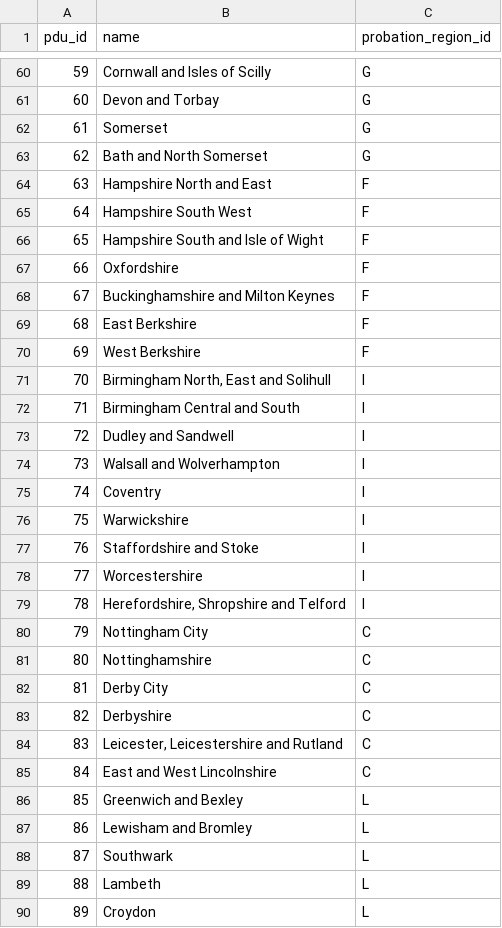
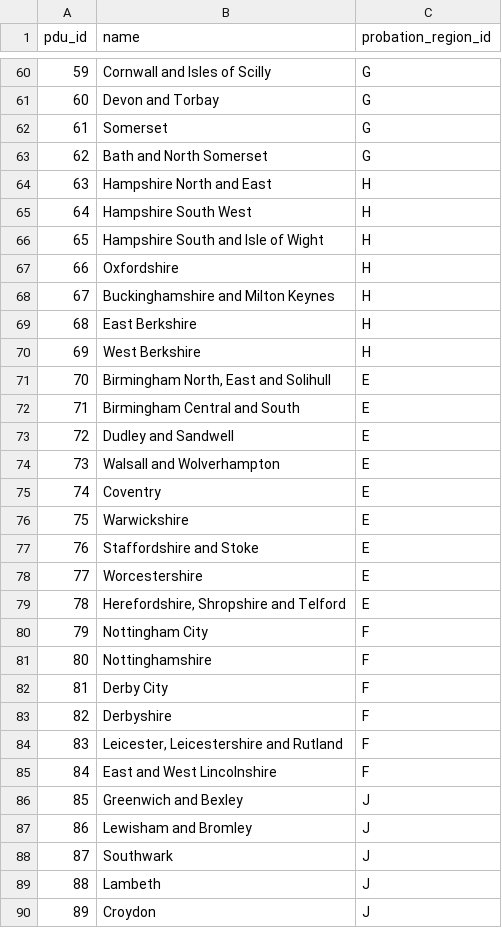
Before and after one commit to ministryofjustice/hmpps-reference-data, a CSV file: probation-delivery-units-v0.csv, drawn as a sheet; only a part is shown, gaps mark what is left out; the diff covers the shown part only.

```diff
--- a/probation-delivery-units-v0.csv
+++ b/probation-delivery-units-v0.csv
@@ -63,28 +63,28 @@ pdu_id,name,probation_region_id
 62,Bath and North Somerset,G
-63,Hampshire North and East,F
-64,Hampshire South West,F
-65,Hampshire South and Isle of Wight,F
-66,Oxfordshire,F
-67,Buckinghamshire and Milton Keynes,F
-68,East Berkshire,F
-69,West Berkshire,F
-70,"Birmingham North, East and Solihull",I
-71,Birmingham Central and South,I
-72,Dudley and Sandwell,I
-73,Walsall and Wolverhampton,I
-74,Coventry,I
-75,Warwickshire,I
-76,Staffordshire and Stoke,I
-77,Worcestershire,I
-78,"Herefordshire, Shropshire and Telford",I
-79,Nottingham City,C
-80,Nottinghamshire,C
-81,Derby City,C
-82,Derbyshire,C
-83,"Leicester, Leicestershire and Rutland",C
-84,East and West Lincolnshire,C
-85,Greenwich and Bexley,L
-86,Lewisham and Bromley,L
-87,Southwark,L
-88,Lambeth,L
-89,Croydon,L
+63,Hampshire North and East,H
+64,Hampshire South West,H
+65,Hampshire South and Isle of Wight,H
+66,Oxfordshire,H
+67,Buckinghamshire and Milton Keynes,H
+68,East Berkshire,H
+69,West Berkshire,H
+70,"Birmingham North, East and Solihull",E
+71,Birmingham Central and South,E
+72,Dudley and Sandwell,E
+73,Walsall and Wolverhampton,E
+74,Coventry,E
+75,Warwickshire,E
+76,Staffordshire and Stoke,E
+77,Worcestershire,E
+78,"Herefordshire, Shropshire and Telford",E
+79,Nottingham City,F
+80,Nottinghamshire,F
+81,Derby City,F
+82,Derbyshire,F
+83,"Leicester, Leicestershire and Rutland",F
+84,East and West Lincolnshire,F
+85,Greenwich and Bexley,J
+86,Lewisham and Bromley,J
+87,Southwark,J
+88,Lambeth,J
+89,Croydon,J
```
Also changed, not shown: 65 edited cells elsewhere in this file, probation-regions-v0.csv.
